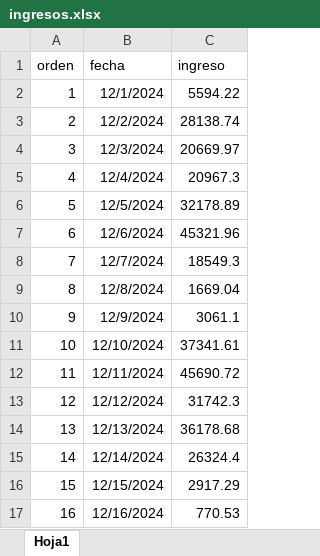
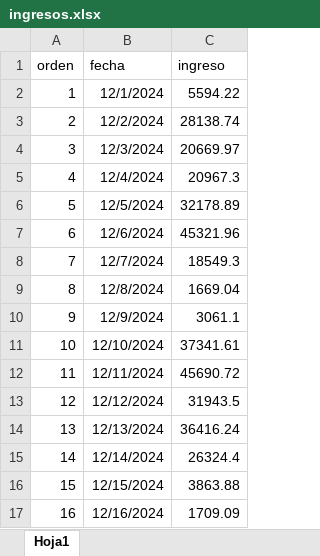
Before and after one commit to Pue223/backendtw, an Excel workbook: src/controller/ingresos.xlsx, sheet Hoja1, drawn as a sheet; values as stored, in another font and other column widths than the file's, no borders; the diff names each change by its address in the sheet, - before the commit and + after, or states it on an @@ line.

```diff
--- a/src/controller/ingresos.xlsx (sheet Hoja1)
+++ b/src/controller/ingresos.xlsx (sheet Hoja1)
-C13 (ingreso): 31742.3
+C13 (ingreso): 31943.5
-C14 (ingreso): 36178.68
+C14 (ingreso): 36416.24
-C16 (ingreso): 2917.29
+C16 (ingreso): 3863.88
-C17 (ingreso): 770.53
+C17 (ingreso): 1709.09
```
Also changed, not shown: src/controller/archivo.xlsx.
